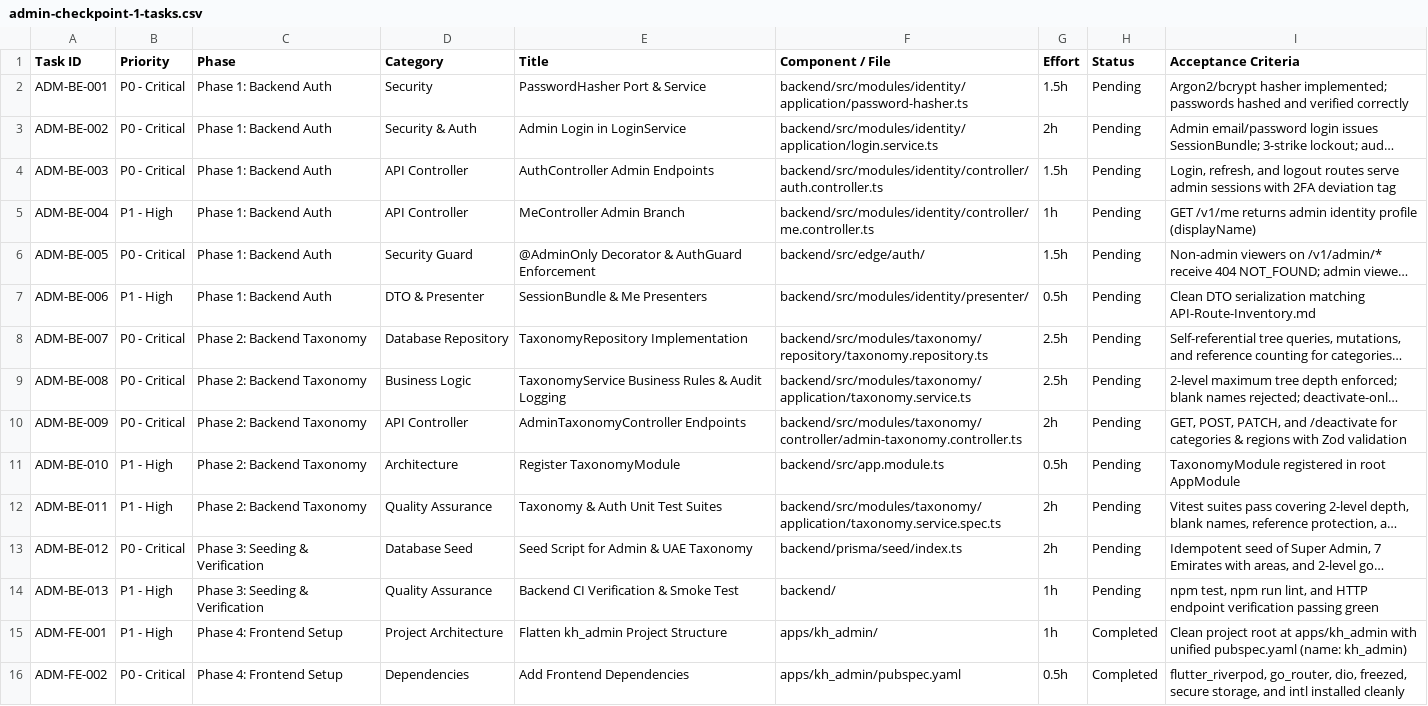
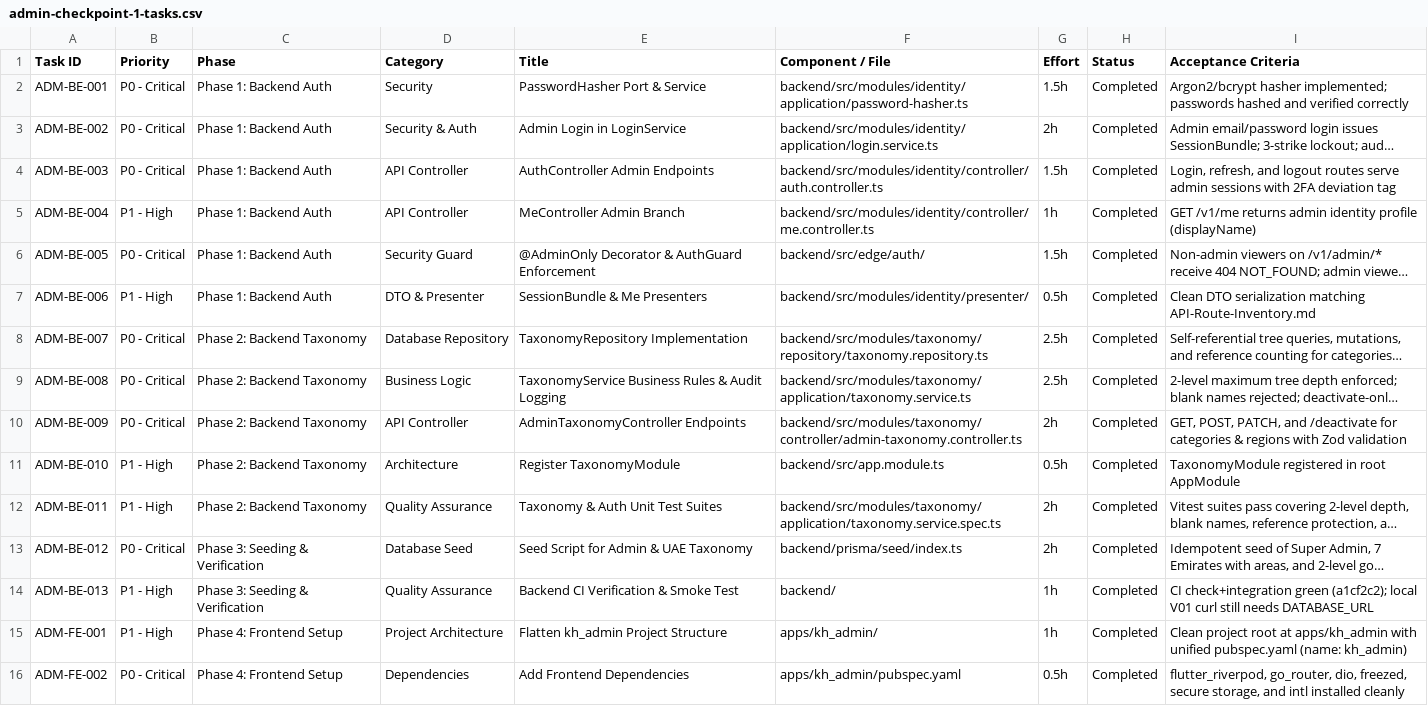
Before and after one commit to shabibmr/karat-hive, a CSV file: docs/admin-checkpoint-1-tasks.csv, drawn as a sheet; only a part is shown; long unchanged cells end in …; the diff names each change by its address in the sheet, - before the commit and + after, or states it on an @@ line.

```diff
--- a/docs/admin-checkpoint-1-tasks.csv
+++ b/docs/admin-checkpoint-1-tasks.csv
-H2:H14 (Status): Pending
+H2:H14 (Status): Completed
-I14 (Acceptance Criteria): npm test, npm run lint, and HTTP endpoint verification passing green
+I14 (Acceptance Criteria): CI check+integration green (a1cf2c2); local V01 curl still needs DATABASE_URL
```
Also changed, not shown: 13 other files.
